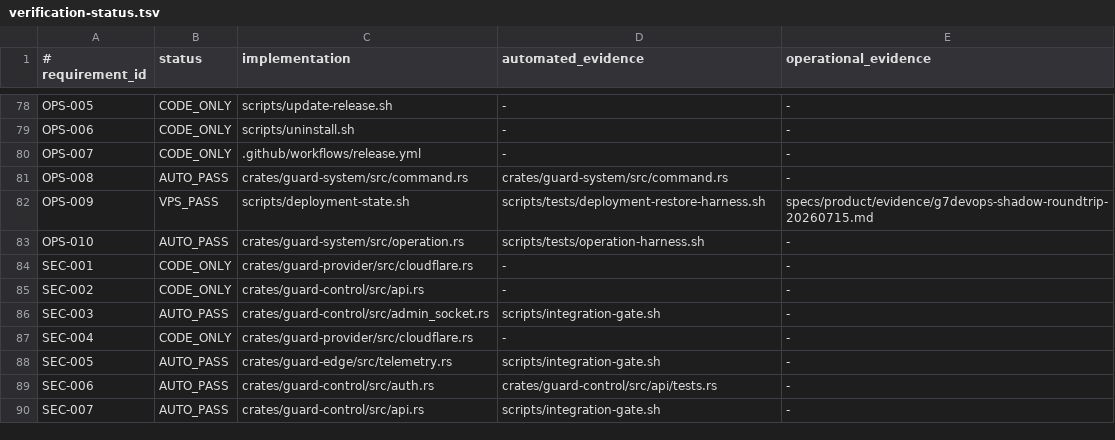
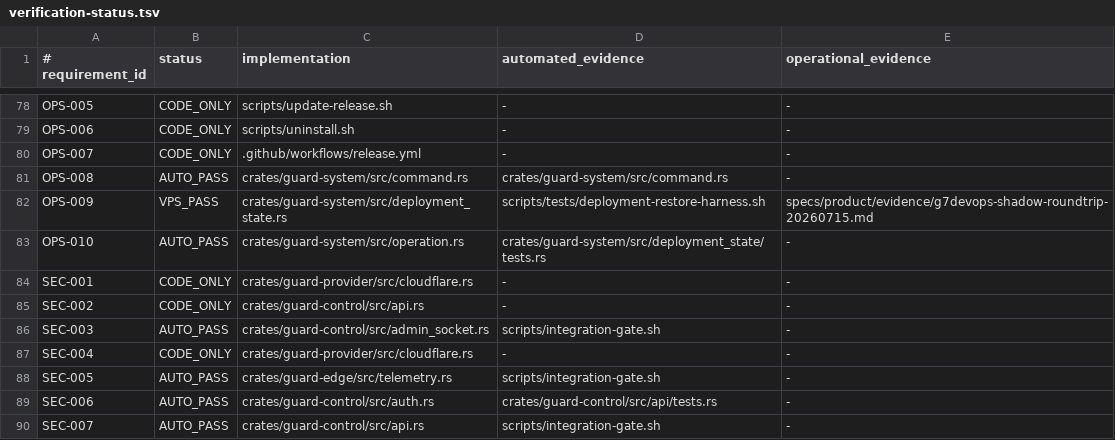
Before and after one commit to jiwonpapa/vpsguard, a TSV file: specs/product/verification-status.tsv, drawn as a sheet; only a part is shown, gaps mark what is left out.

Commit message:
feat(ops): move deployment restore into Rust
Requirements: OPS-009, OPS-010, OPS-008, NFR-009

```diff
--- a/specs/product/verification-status.tsv
+++ b/specs/product/verification-status.tsv
@@ -81,4 +81,4 @@ OPS-007|CODE_ONLY|.github/workflows/release.yml|-|-
 OPS-008|AUTO_PASS|crates/guard-system/src/command.rs|crates/guard-system/src/command.rs|-
-OPS-009|VPS_PASS|scripts/deployment-state.sh|scripts/tests/deployment-restore-harness.sh|specs/product/evidence/g7devops-shadow-roundtrip-20260715.md
-OPS-010|AUTO_PASS|crates/guard-system/src/operation.rs|scripts/tests/operation-harness.sh|-
+OPS-009|VPS_PASS|crates/guard-system/src/deployment_state.rs|scripts/tests/deployment-restore-harness.sh|specs/product/evidence/g7devops-shadow-roundtrip-20260715.md
+OPS-010|AUTO_PASS|crates/guard-system/src/operation.rs|crates/guard-system/src/deployment_state/tests.rs|-
 SEC-001|CODE_ONLY|crates/guard-provider/src/cloudflare.rs|-|-
```
Also changed, not shown: 20 other files.
